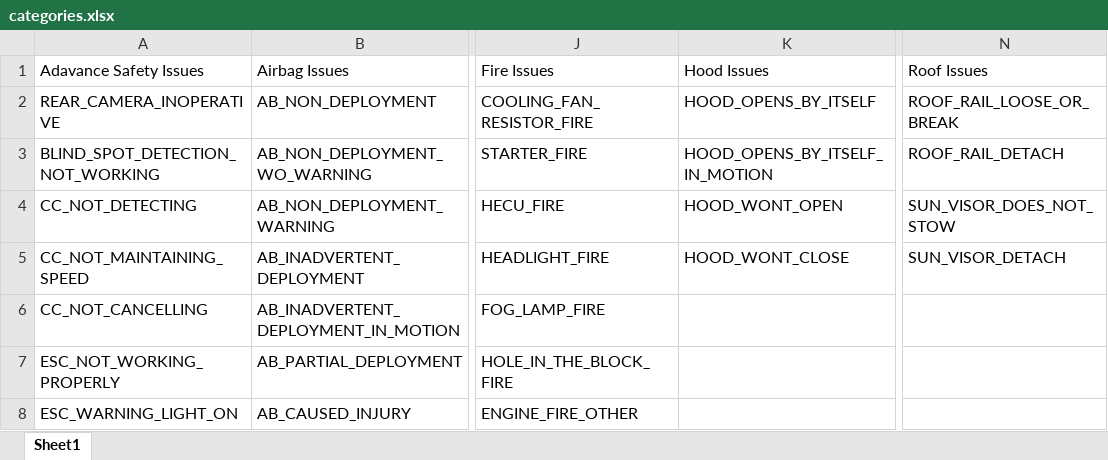
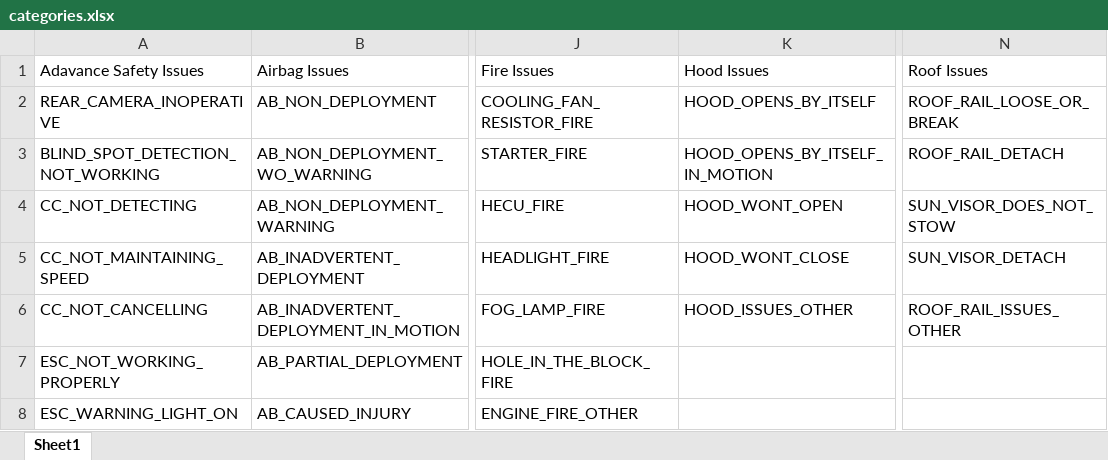
Before and after one commit to costa-rica/kmDashboard2.0, an Excel workbook: fileShareApp/static/files_utility/categories.xlsx, sheet Sheet1, drawn as a sheet; only a part is shown, gaps mark what is left out; values as stored, in another font and other column widths than the file's, no borders; the diff names each change by its address in the sheet, - before the commit and + after, or states it on an @@ line.

```diff
--- a/fileShareApp/static/files_utility/categories.xlsx (sheet Sheet1)
+++ b/fileShareApp/static/files_utility/categories.xlsx (sheet Sheet1)
-K6 (Hood Issues): (empty)
+K6 (Hood Issues): HOOD_ISSUES_OTHER
-N6 (Roof Issues): (empty)
+N6 (Roof Issues): ROOF_RAIL_ISSUES_OTHER
```
Also changed, not shown: 4 other files.
